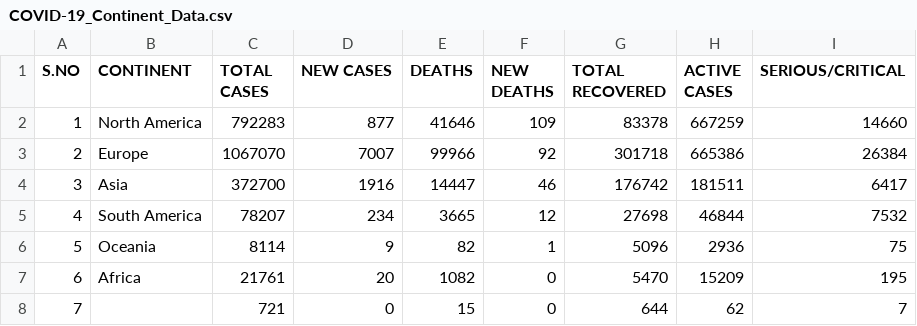
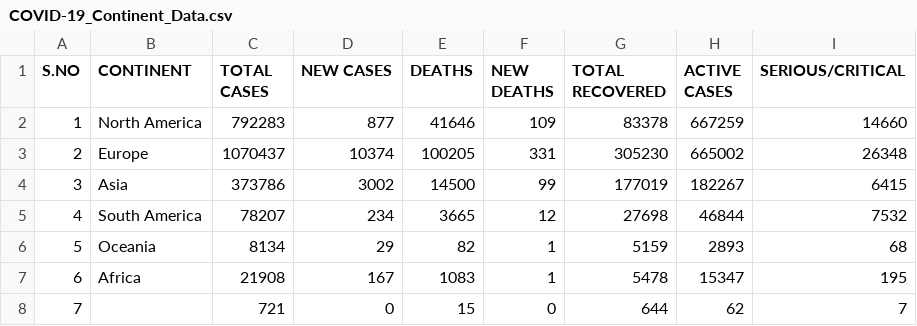
Before and after one commit to Ram-95/Corona-Tracker, a CSV file: COVID-19_Continent_Data.csv, drawn as a sheet.

```diff
--- a/COVID-19_Continent_Data.csv
+++ b/COVID-19_Continent_Data.csv
@@ -2,7 +2,7 @@ S.NO,CONTINENT,TOTAL CASES,NEW CASES,DEATHS,NEW DEATHS,TOTAL RECOVERED,ACTIVE CA
 1,North America,792283,877,41646,109,83378,667259,14660
-2,Europe,1067070,7007,99966,92,301718,665386,26384
-3,Asia,372700,1916,14447,46,176742,181511,6417
+2,Europe,1070437,10374,100205,331,305230,665002,26348
+3,Asia,373786,3002,14500,99,177019,182267,6415
 4,South America,78207,234,3665,12,27698,46844,7532
-5,Oceania,8114,9,82,1,5096,2936,75
-6,Africa,21761,20,1082,0,5470,15209,195
+5,Oceania,8134,29,82,1,5159,2893,68
+6,Africa,21908,167,1083,1,5478,15347,195
 7,,721,0,15,0,644,62,7
```
Also changed, not shown: COVID-19_Country_Data.csv, COVID-19_Global_Data.csv, 1 other file.
